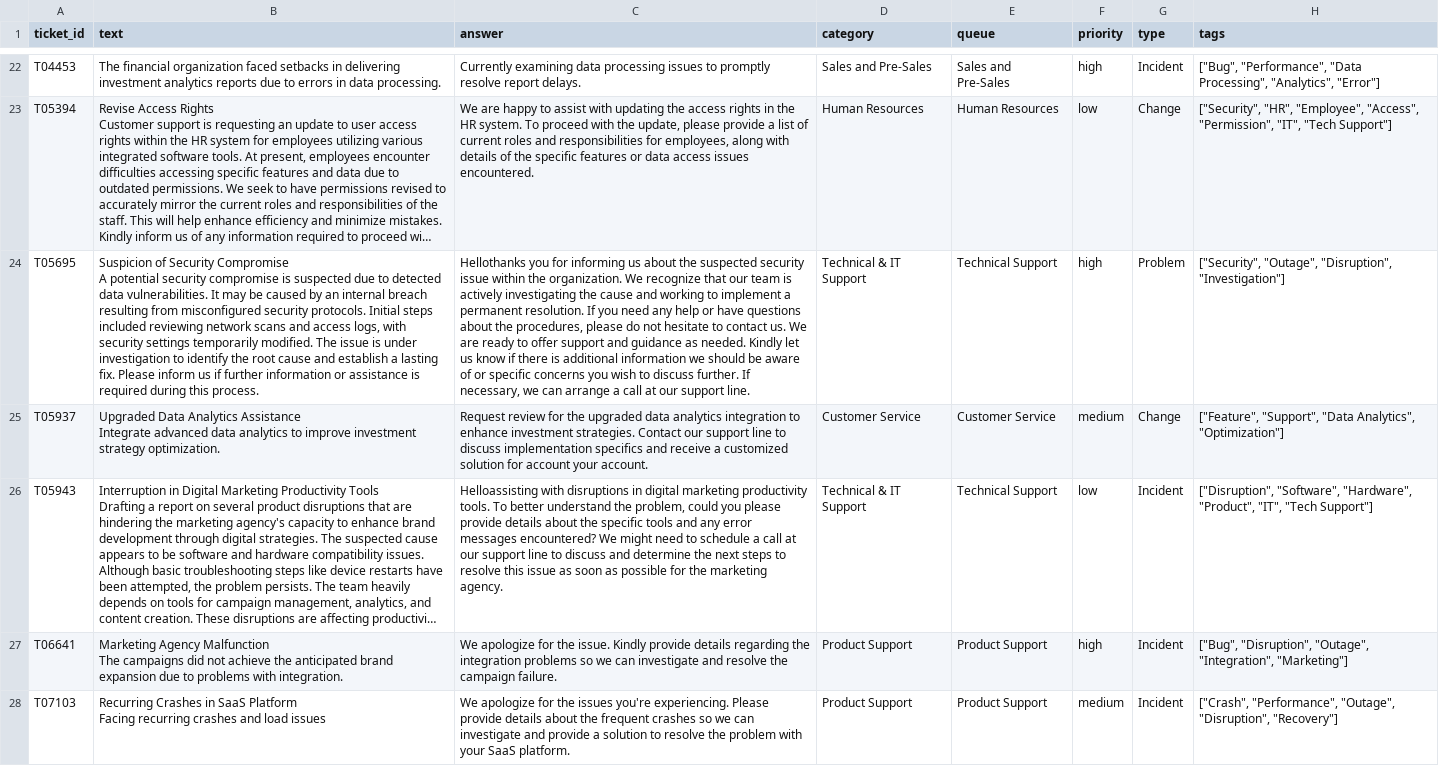
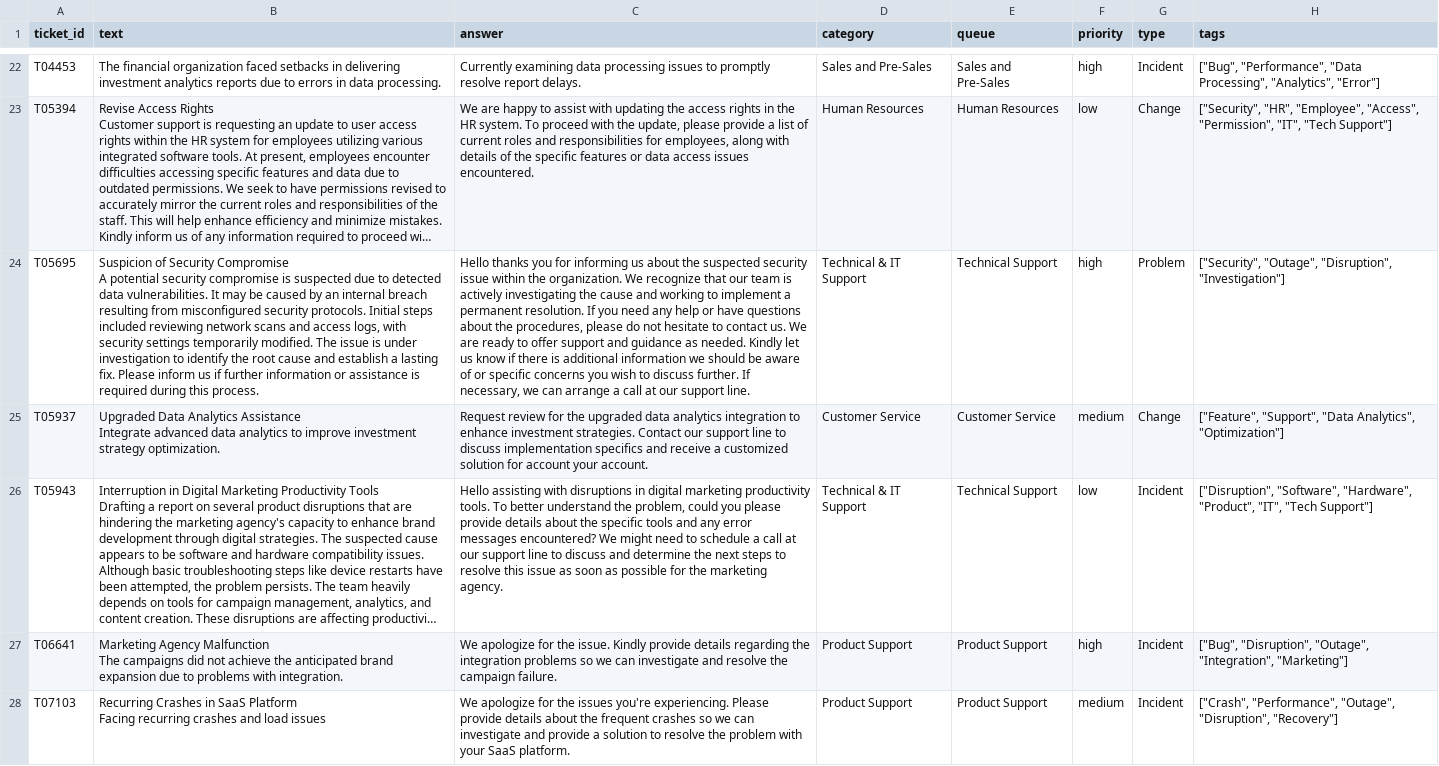
Before and after one commit to Beast-jr/ticket-agent, a CSV file: data/processed/eval_set.csv, drawn as a sheet; only a part is shown, gaps mark what is left out; long unchanged cells end in …; the diff covers the shown part only; the diff names each change by its address in the sheet, - before the commit and + after, or states it on an @@ line.

```diff
--- a/data/processed/eval_set.csv
+++ b/data/processed/eval_set.csv
-C24 (answer): Hellothanks you for…
+C24 (answer): Hello thanks you for…
-C26 (answer): Helloassisting with disruptions…
+C26 (answer): Hello assisting with disruptions…
```
Also changed, not shown: 4 edited cells elsewhere in this file, 8 other files.
